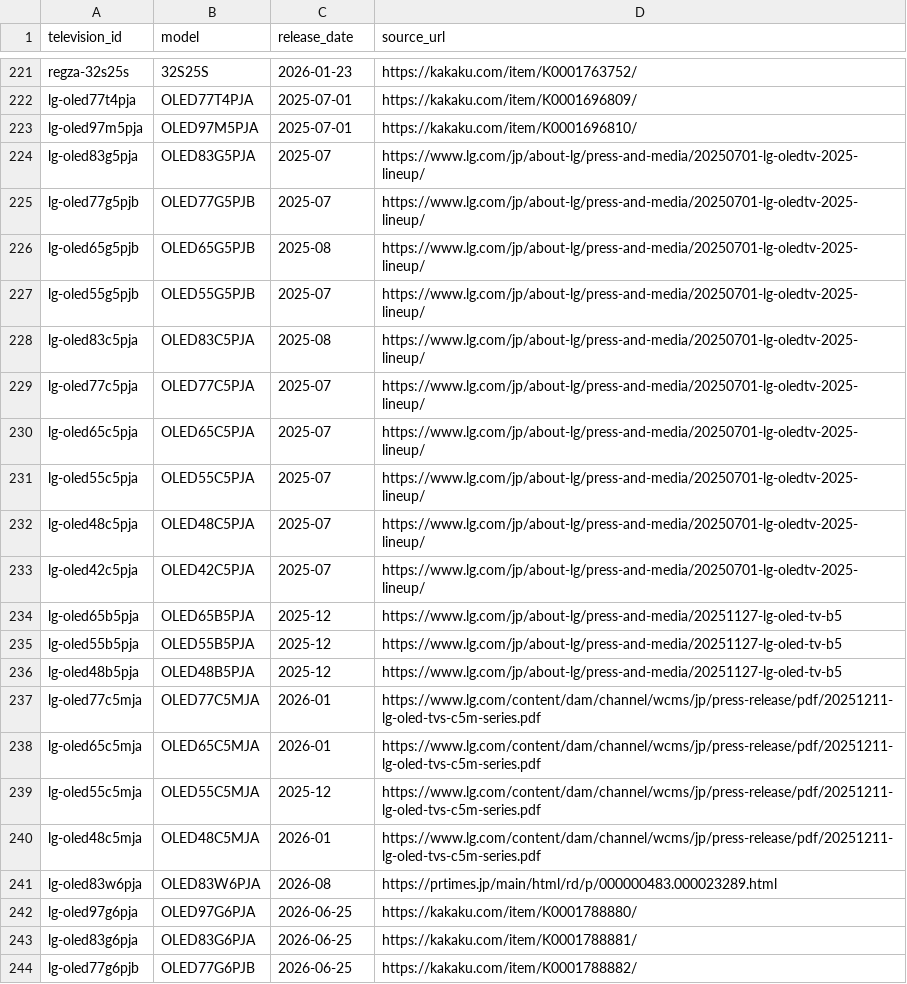
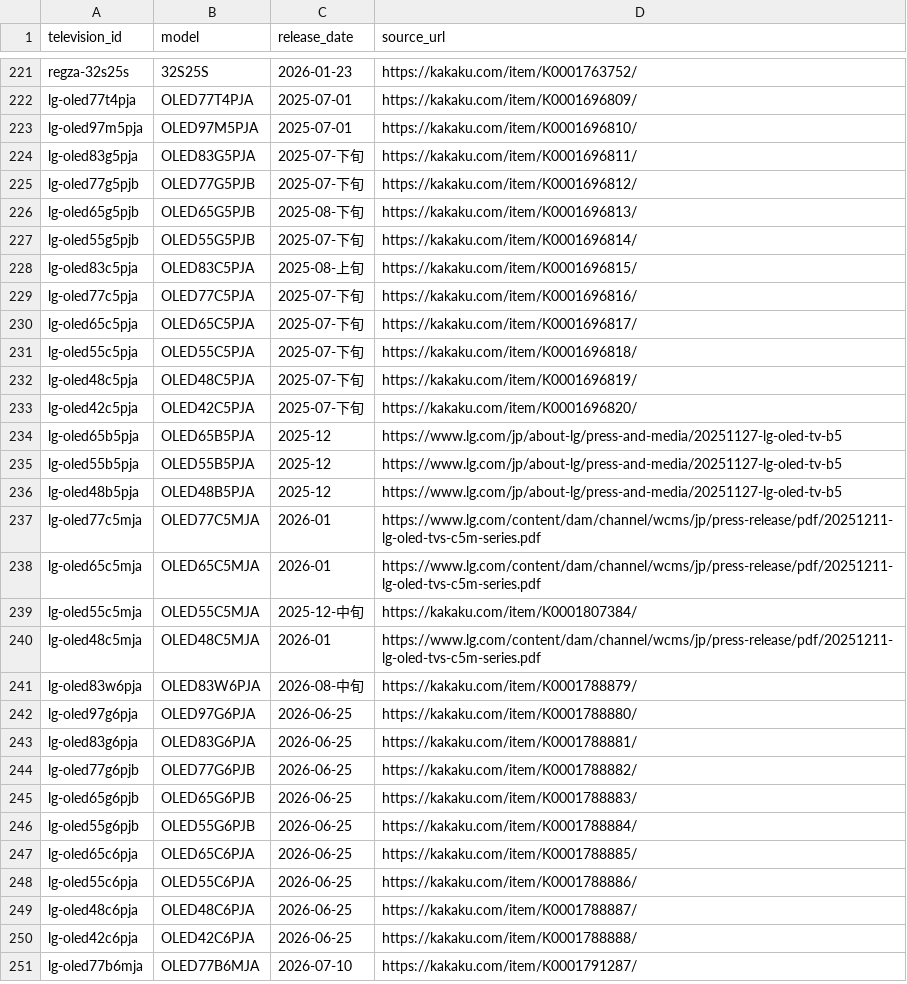
Before and after one commit to yukihirohase/tv-fit, a CSV file: docs/release-date-sources.csv, drawn as a sheet; only a part is shown, gaps mark what is left out; the shorter side is filled out with more unchanged rows; the diff covers the shown part only.

```diff
--- a/docs/release-date-sources.csv
+++ b/docs/release-date-sources.csv
@@ -223,12 +223,12 @@ lg-oled77t4pja,OLED77T4PJA,2025-07-01,https://kakaku.com/item/K0001696809/
 lg-oled97m5pja,OLED97M5PJA,2025-07-01,https://kakaku.com/item/K0001696810/
-lg-oled83g5pja,OLED83G5PJA,2025-07,https://www.lg.com/jp/about-lg/press-and-media/20250701-lg-oledtv-2025-lineup/
-lg-oled77g5pjb,OLED77G5PJB,2025-07,https://www.lg.com/jp/about-lg/press-and-media/20250701-lg-oledtv-2025-lineup/
-lg-oled65g5pjb,OLED65G5PJB,2025-08,https://www.lg.com/jp/about-lg/press-and-media/20250701-lg-oledtv-2025-lineup/
-lg-oled55g5pjb,OLED55G5PJB,2025-07,https://www.lg.com/jp/about-lg/press-and-media/20250701-lg-oledtv-2025-lineup/
-lg-oled83c5pja,OLED83C5PJA,2025-08,https://www.lg.com/jp/about-lg/press-and-media/20250701-lg-oledtv-2025-lineup/
-lg-oled77c5pja,OLED77C5PJA,2025-07,https://www.lg.com/jp/about-lg/press-and-media/20250701-lg-oledtv-2025-lineup/
-lg-oled65c5pja,OLED65C5PJA,2025-07,https://www.lg.com/jp/about-lg/press-and-media/20250701-lg-oledtv-2025-lineup/
-lg-oled55c5pja,OLED55C5PJA,2025-07,https://www.lg.com/jp/about-lg/press-and-media/20250701-lg-oledtv-2025-lineup/
-lg-oled48c5pja,OLED48C5PJA,2025-07,https://www.lg.com/jp/about-lg/press-and-media/20250701-lg-oledtv-2025-lineup/
-lg-oled42c5pja,OLED42C5PJA,2025-07,https://www.lg.com/jp/about-lg/press-and-media/20250701-lg-oledtv-2025-lineup/
+lg-oled83g5pja,OLED83G5PJA,2025-07-下旬,https://kakaku.com/item/K0001696811/
+lg-oled77g5pjb,OLED77G5PJB,2025-07-下旬,https://kakaku.com/item/K0001696812/
+lg-oled65g5pjb,OLED65G5PJB,2025-08-下旬,https://kakaku.com/item/K0001696813/
+lg-oled55g5pjb,OLED55G5PJB,2025-07-下旬,https://kakaku.com/item/K0001696814/
+lg-oled83c5pja,OLED83C5PJA,2025-08-上旬,https://kakaku.com/item/K0001696815/
+lg-oled77c5pja,OLED77C5PJA,2025-07-下旬,https://kakaku.com/item/K0001696816/
+lg-oled65c5pja,OLED65C5PJA,2025-07-下旬,https://kakaku.com/item/K0001696817/
+lg-oled55c5pja,OLED55C5PJA,2025-07-下旬,https://kakaku.com/item/K0001696818/
+lg-oled48c5pja,OLED48C5PJA,2025-07-下旬,https://kakaku.com/item/K0001696819/
+lg-oled42c5pja,OLED42C5PJA,2025-07-下旬,https://kakaku.com/item/K0001696820/
 lg-oled65b5pja,OLED65B5PJA,2025-12,https://www.lg.com/jp/about-lg/press-and-media/20251127-lg-oled-tv-b5
@@ -238,5 +238,5 @@ lg-oled77c5mja,OLED77C5MJA,2026-01,https://www.lg.com/content/dam/channel/wcms/j
 lg-oled65c5mja,OLED65C5MJA,2026-01,https://www.lg.com/content/dam/channel/wcms/jp/press-release/pdf/20251211-lg-oled-tvs-c5m-series.pdf
-lg-oled55c5mja,OLED55C5MJA,2025-12,https://www.lg.com/content/dam/channel/wcms/jp/press-release/pdf/20251211-lg-oled-tvs-c5m-series.pdf
+lg-oled55c5mja,OLED55C5MJA,2025-12-中旬,https://kakaku.com/item/K0001807384/
 lg-oled48c5mja,OLED48C5MJA,2026-01,https://www.lg.com/content/dam/channel/wcms/jp/press-release/pdf/20251211-lg-oled-tvs-c5m-series.pdf
-lg-oled83w6pja,OLED83W6PJA,2026-08,https://prtimes.jp/main/html/rd/p/000000483.000023289.html
+lg-oled83w6pja,OLED83W6PJA,2026-08-中旬,https://kakaku.com/item/K0001788879/
 lg-oled97g6pja,OLED97G6PJA,2026-06-25,https://kakaku.com/item/K0001788880/
```
Also changed, not shown: 82 edited cells elsewhere in this file, data/televisions.csv, 4 other files.
